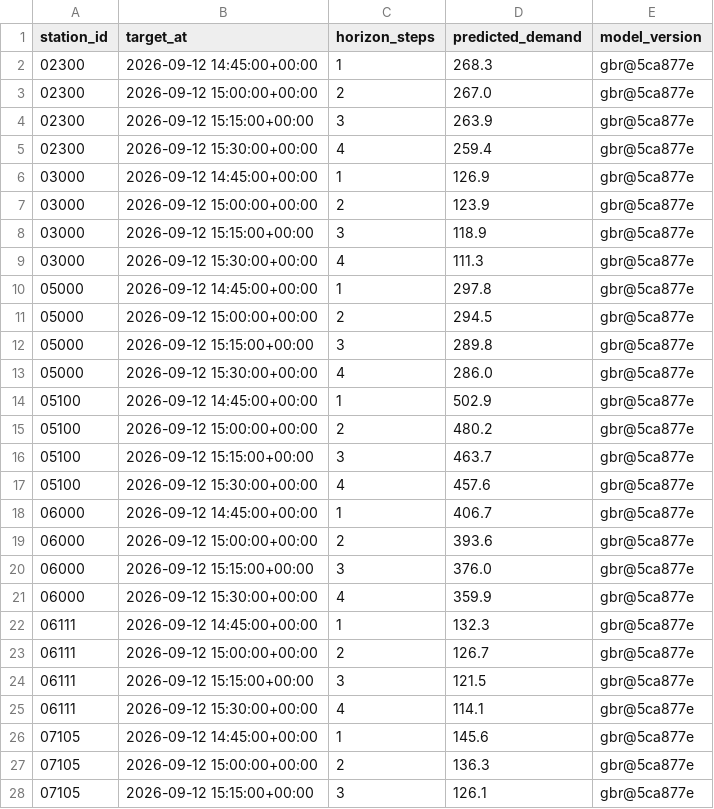
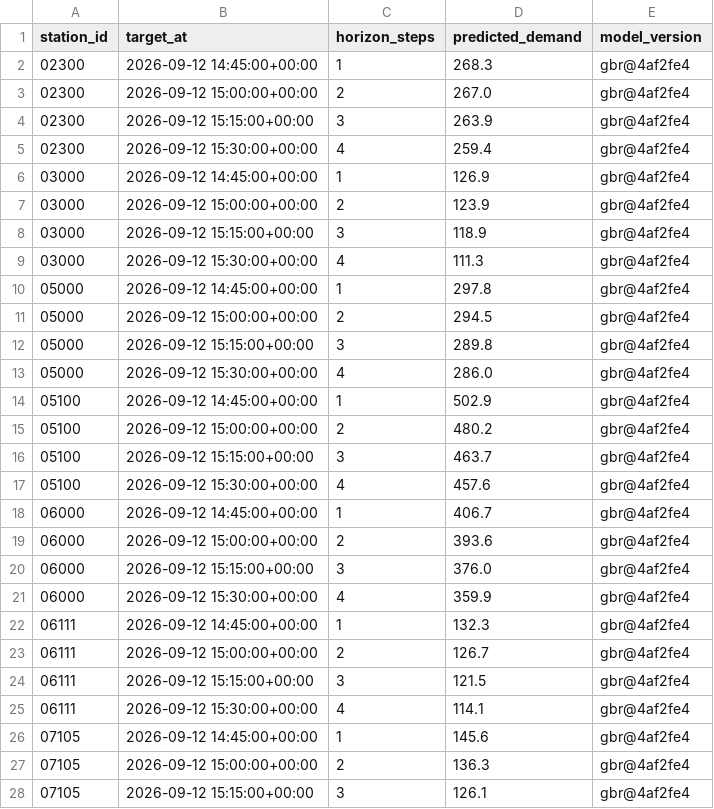
Before and after one commit to davidbrinez30/proyecto-visualizacion-2-mi-pulso-transmi, a CSV file: artifacts/predictions_latest.csv, drawn as a sheet; only a part is shown; the diff covers the shown part only.

```diff
--- a/artifacts/predictions_latest.csv
+++ b/artifacts/predictions_latest.csv
@@ -1,28 +1,28 @@
 station_id,target_at,horizon_steps,predicted_demand,model_version
-02300,2026-09-12 14:45:00+00:00,1,268.3,gbr@5ca877e
-02300,2026-09-12 15:00:00+00:00,2,267.0,gbr@5ca877e
-02300,2026-09-12 15:15:00+00:00,3,263.9,gbr@5ca877e
-02300,2026-09-12 15:30:00+00:00,4,259.4,gbr@5ca877e
-03000,2026-09-12 14:45:00+00:00,1,126.9,gbr@5ca877e
-03000,2026-09-12 15:00:00+00:00,2,123.9,gbr@5ca877e
-03000,2026-09-12 15:15:00+00:00,3,118.9,gbr@5ca877e
-03000,2026-09-12 15:30:00+00:00,4,111.3,gbr@5ca877e
-05000,2026-09-12 14:45:00+00:00,1,297.8,gbr@5ca877e
-05000,2026-09-12 15:00:00+00:00,2,294.5,gbr@5ca877e
-05000,2026-09-12 15:15:00+00:00,3,289.8,gbr@5ca877e
-05000,2026-09-12 15:30:00+00:00,4,286.0,gbr@5ca877e
-05100,2026-09-12 14:45:00+00:00,1,502.9,gbr@5ca877e
-05100,2026-09-12 15:00:00+00:00,2,480.2,gbr@5ca877e
-05100,2026-09-12 15:15:00+00:00,3,463.7,gbr@5ca877e
-05100,2026-09-12 15:30:00+00:00,4,457.6,gbr@5ca877e
-06000,2026-09-12 14:45:00+00:00,1,406.7,gbr@5ca877e
-06000,2026-09-12 15:00:00+00:00,2,393.6,gbr@5ca877e
-06000,2026-09-12 15:15:00+00:00,3,376.0,gbr@5ca877e
-06000,2026-09-12 15:30:00+00:00,4,359.9,gbr@5ca877e
-06111,2026-09-12 14:45:00+00:00,1,132.3,gbr@5ca877e
-06111,2026-09-12 15:00:00+00:00,2,126.7,gbr@5ca877e
-06111,2026-09-12 15:15:00+00:00,3,121.5,gbr@5ca877e
-06111,2026-09-12 15:30:00+00:00,4,114.1,gbr@5ca877e
-07105,2026-09-12 14:45:00+00:00,1,145.6,gbr@5ca877e
-07105,2026-09-12 15:00:00+00:00,2,136.3,gbr@5ca877e
-07105,2026-09-12 15:15:00+00:00,3,126.1,gbr@5ca877e
+02300,2026-09-12 14:45:00+00:00,1,268.3,gbr@4af2fe4
+02300,2026-09-12 15:00:00+00:00,2,267.0,gbr@4af2fe4
+02300,2026-09-12 15:15:00+00:00,3,263.9,gbr@4af2fe4
+02300,2026-09-12 15:30:00+00:00,4,259.4,gbr@4af2fe4
+03000,2026-09-12 14:45:00+00:00,1,126.9,gbr@4af2fe4
+03000,2026-09-12 15:00:00+00:00,2,123.9,gbr@4af2fe4
+03000,2026-09-12 15:15:00+00:00,3,118.9,gbr@4af2fe4
+03000,2026-09-12 15:30:00+00:00,4,111.3,gbr@4af2fe4
+05000,2026-09-12 14:45:00+00:00,1,297.8,gbr@4af2fe4
+05000,2026-09-12 15:00:00+00:00,2,294.5,gbr@4af2fe4
+05000,2026-09-12 15:15:00+00:00,3,289.8,gbr@4af2fe4
+05000,2026-09-12 15:30:00+00:00,4,286.0,gbr@4af2fe4
+05100,2026-09-12 14:45:00+00:00,1,502.9,gbr@4af2fe4
+05100,2026-09-12 15:00:00+00:00,2,480.2,gbr@4af2fe4
+05100,2026-09-12 15:15:00+00:00,3,463.7,gbr@4af2fe4
+05100,2026-09-12 15:30:00+00:00,4,457.6,gbr@4af2fe4
+06000,2026-09-12 14:45:00+00:00,1,406.7,gbr@4af2fe4
+06000,2026-09-12 15:00:00+00:00,2,393.6,gbr@4af2fe4
+06000,2026-09-12 15:15:00+00:00,3,376.0,gbr@4af2fe4
+06000,2026-09-12 15:30:00+00:00,4,359.9,gbr@4af2fe4
+06111,2026-09-12 14:45:00+00:00,1,132.3,gbr@4af2fe4
+06111,2026-09-12 15:00:00+00:00,2,126.7,gbr@4af2fe4
+06111,2026-09-12 15:15:00+00:00,3,121.5,gbr@4af2fe4
+06111,2026-09-12 15:30:00+00:00,4,114.1,gbr@4af2fe4
+07105,2026-09-12 14:45:00+00:00,1,145.6,gbr@4af2fe4
+07105,2026-09-12 15:00:00+00:00,2,136.3,gbr@4af2fe4
+07105,2026-09-12 15:15:00+00:00,3,126.1,gbr@4af2fe4
```
Also changed, not shown: 21 edited cells elsewhere in this file, 2 other files.
